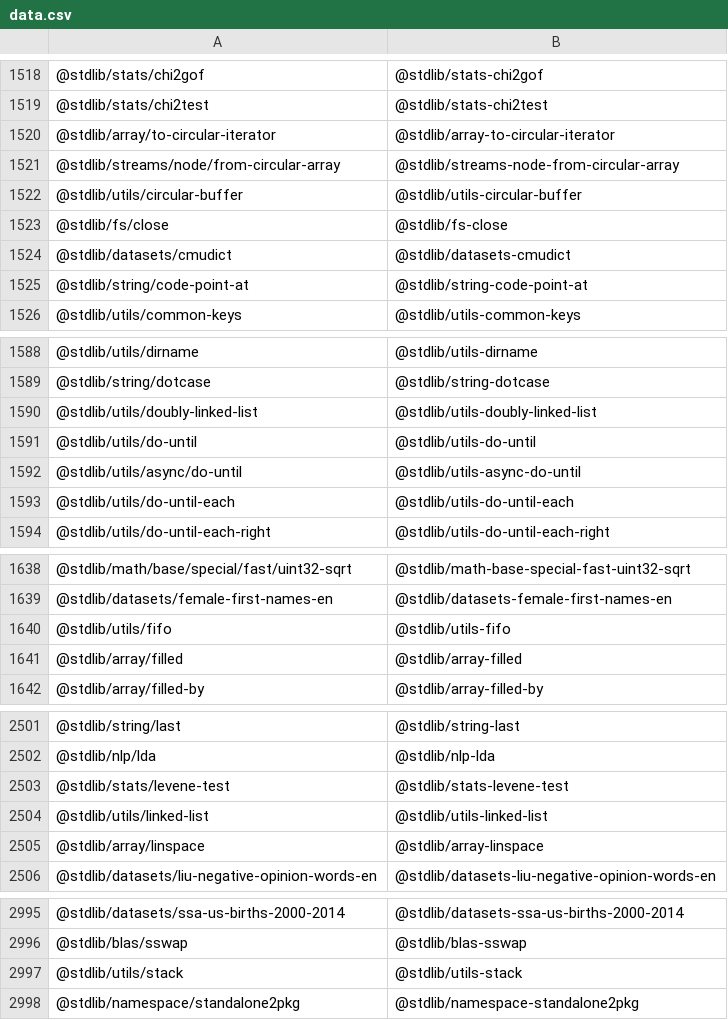
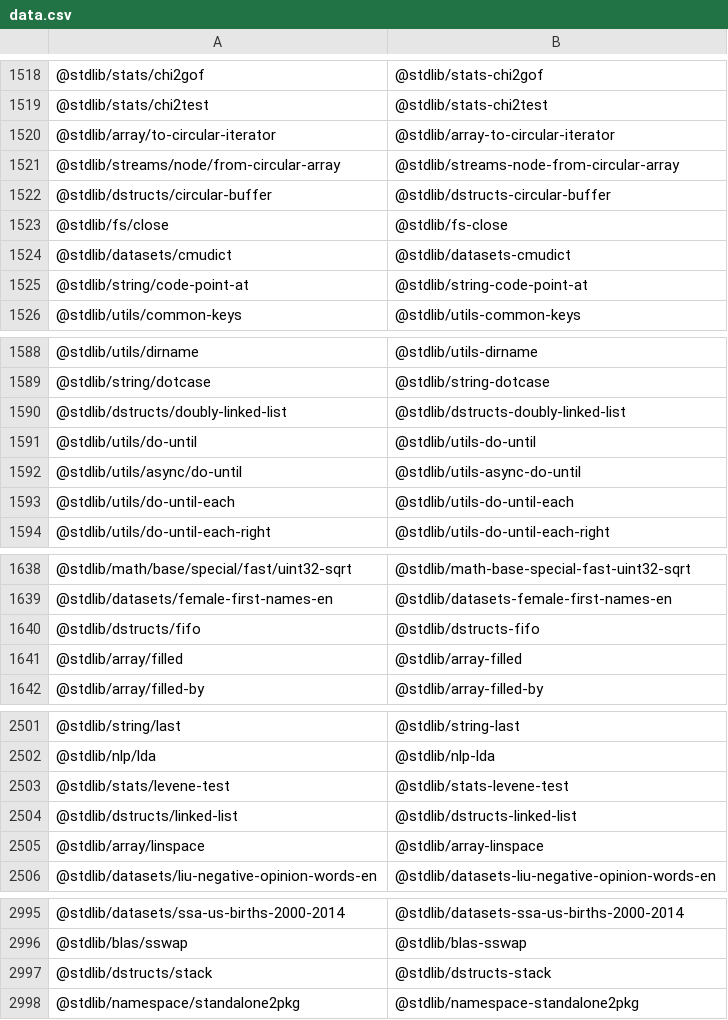
Before and after one commit to stdlib-js/namespace-pkg2standalone, a CSV file: data/data.csv, drawn as a sheet; only a part is shown, gaps mark what is left out; the diff covers the shown part only.

```diff
--- a/data/data.csv
+++ b/data/data.csv
@@ -1521,3 +1521,3 @@
 "@stdlib/streams/node/from-circular-array","@stdlib/streams-node-from-circular-array"
-"@stdlib/utils/circular-buffer","@stdlib/utils-circular-buffer"
+"@stdlib/dstructs/circular-buffer","@stdlib/dstructs-circular-buffer"
 "@stdlib/fs/close","@stdlib/fs-close"
@@ -1589,3 +1589,3 @@
 "@stdlib/string/dotcase","@stdlib/string-dotcase"
-"@stdlib/utils/doubly-linked-list","@stdlib/utils-doubly-linked-list"
+"@stdlib/dstructs/doubly-linked-list","@stdlib/dstructs-doubly-linked-list"
 "@stdlib/utils/do-until","@stdlib/utils-do-until"
@@ -1639,3 +1639,3 @@
 "@stdlib/datasets/female-first-names-en","@stdlib/datasets-female-first-names-en"
-"@stdlib/utils/fifo","@stdlib/utils-fifo"
+"@stdlib/dstructs/fifo","@stdlib/dstructs-fifo"
 "@stdlib/array/filled","@stdlib/array-filled"
@@ -2503,3 +2503,3 @@
 "@stdlib/stats/levene-test","@stdlib/stats-levene-test"
-"@stdlib/utils/linked-list","@stdlib/utils-linked-list"
+"@stdlib/dstructs/linked-list","@stdlib/dstructs-linked-list"
 "@stdlib/array/linspace","@stdlib/array-linspace"
@@ -2996,3 +2996,3 @@
 "@stdlib/blas/sswap","@stdlib/blas-sswap"
-"@stdlib/utils/stack","@stdlib/utils-stack"
+"@stdlib/dstructs/stack","@stdlib/dstructs-stack"
 "@stdlib/namespace/standalone2pkg","@stdlib/namespace-standalone2pkg"
```
Also changed, not shown: 3 edited cells elsewhere in this file, 5 other files.
